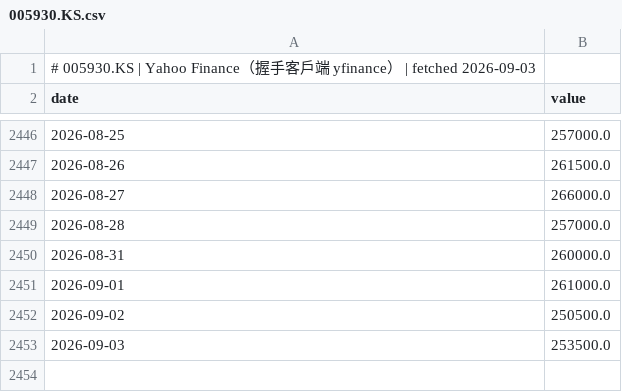
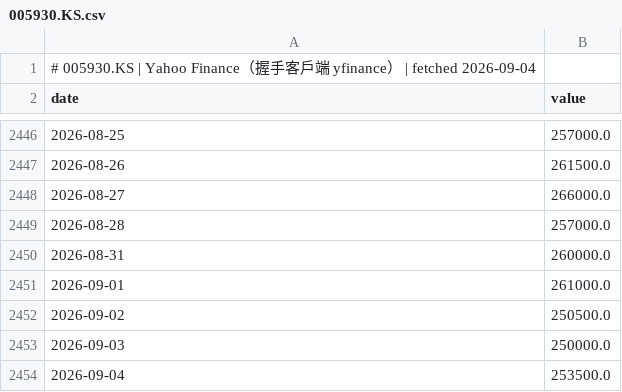
Before and after one commit to GunDamnBoy/chart-of-the-day, a CSV file: data/series/005930.KS.csv, drawn as a sheet; only a part is shown, gaps mark what is left out.

```diff
--- a/data/series/005930.KS.csv
+++ b/data/series/005930.KS.csv
@@ -1,2 +1,2 @@
-# 005930.KS | Yahoo Finance（握手客戶端 yfinance） | fetched 2026-09-03
+# 005930.KS | Yahoo Finance（握手客戶端 yfinance） | fetched 2026-09-04
 date,value
@@ -2452,2 +2452,3 @@ date,value
 2026-09-02,250500.0
-2026-09-03,253500.0
+2026-09-03,250000.0
+2026-09-04,253500.0
```
Also changed, not shown: data/series/6857.T.csv, data/series/8035.T.csv, 49 other files.
